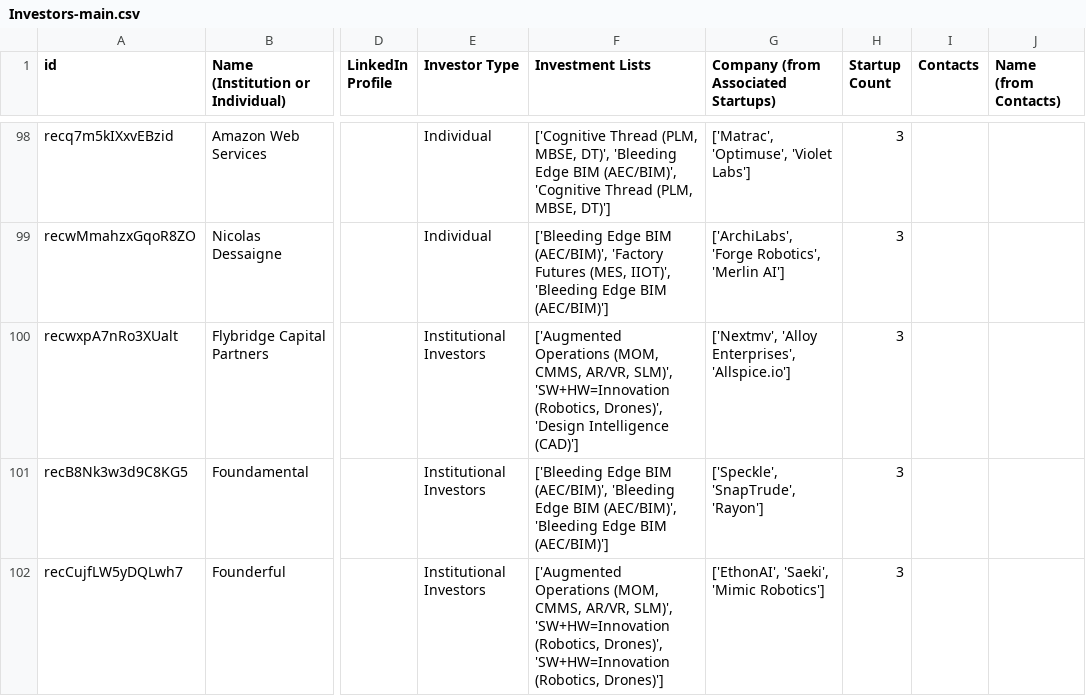
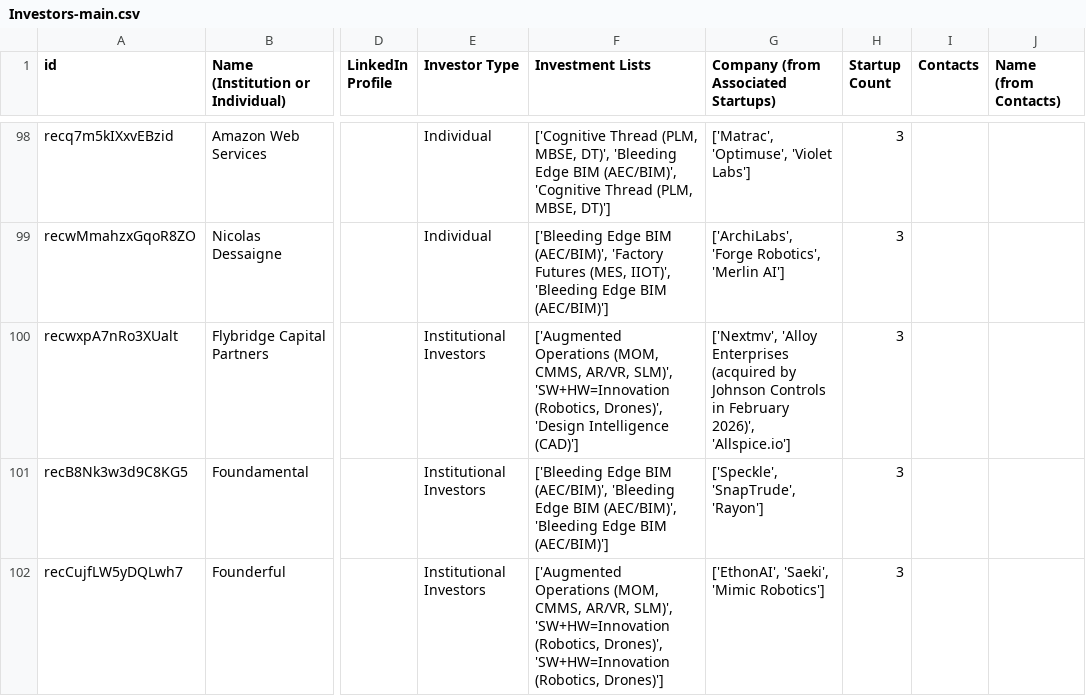
Before and after one commit to mfinocchiaro/threadmoat-website, a CSV file: data/Investors-main.csv, drawn as a sheet; only a part is shown, gaps mark what is left out; the diff covers the shown part only; the diff names each change by its address in the sheet, - before the commit and + after, or states it on an @@ line.

```diff
--- a/data/Investors-main.csv
+++ b/data/Investors-main.csv
-G100: ['Nextmv', 'Alloy Enterprises', 'Allspice.io']
+G100: ['Nextmv', 'Alloy Enterprises (acquired by Johnson Controls in February 2026)', 'Allspice.io']
```
Also changed, not shown: 18 edited cells elsewhere in this file.
